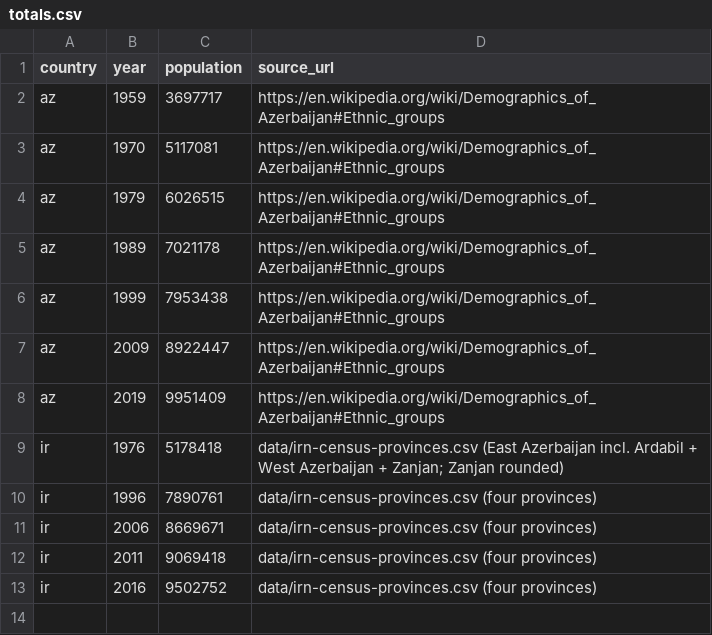
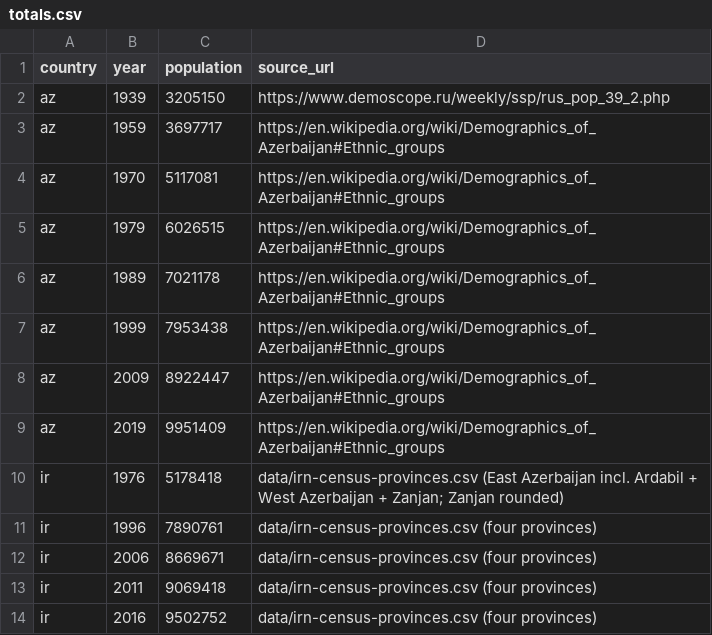
Before and after one commit to azadbilik/data, a CSV file: atlas/population/totals.csv, drawn as a sheet; the diff names each change by its address in the sheet, - before the commit and + after, or states it on an @@ line.

```diff
--- a/atlas/population/totals.csv
+++ b/atlas/population/totals.csv
+row 2: az | 1939 | 3205150 | https://www.demoscope.ru/weekly/ssp/rus_pop_39_2.php
```
Also changed, not shown: atlas/population/census-az.csv, 5 other files.
